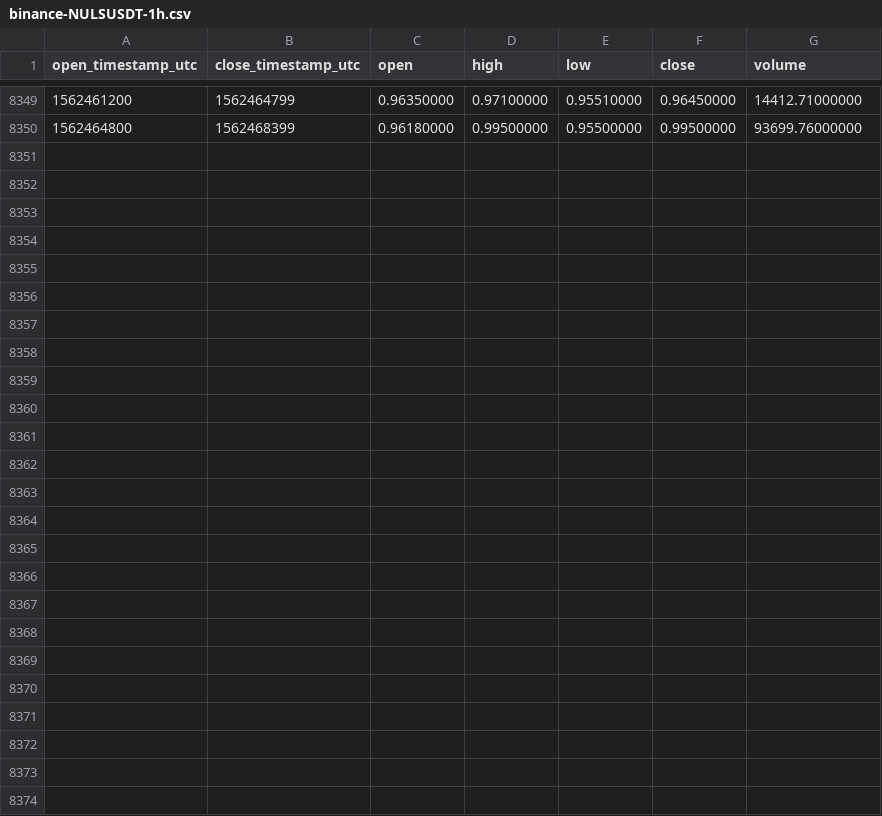
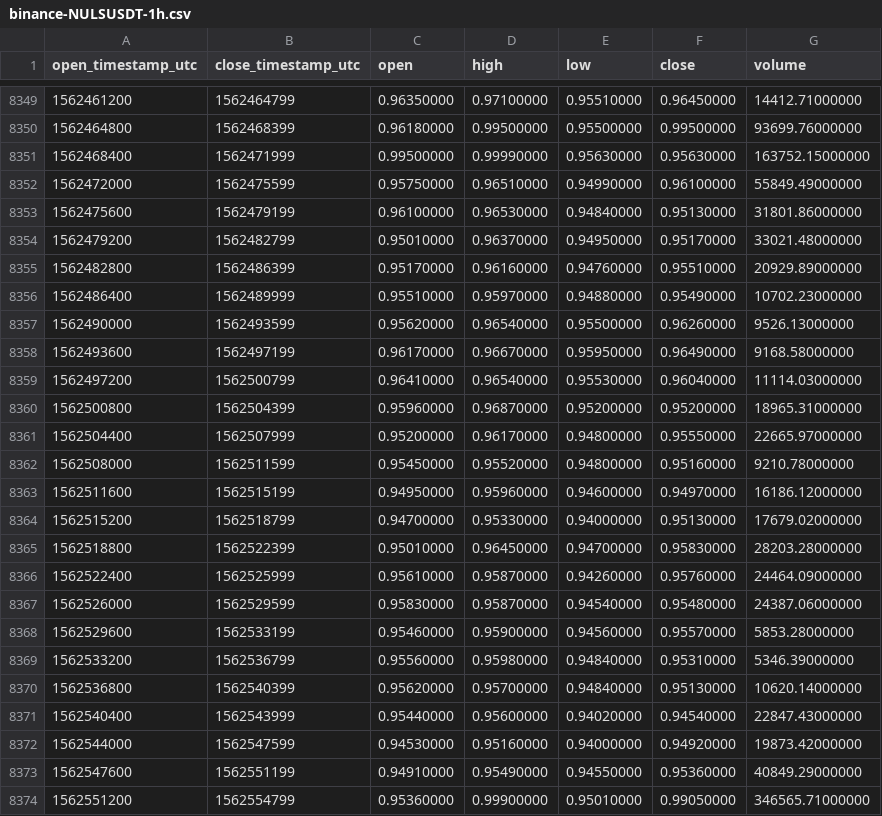
Before and after one commit to cryptobigbro/binance-NULSUSDT, a CSV file: binance-NULSUSDT-1h.csv, drawn as a sheet; only a part is shown, gaps mark what is left out.

Commit message:
Update OHLCV data.

```diff
--- a/binance-NULSUSDT-1h.csv
+++ b/binance-NULSUSDT-1h.csv
@@ -8350 +8350,25 @@ open_timestamp_utc,close_timestamp_utc,open,high,low,close,volume
 1562464800,1562468399,0.96180000,0.99500000,0.95500000,0.99500000,93699.76000000
+1562468400,1562471999,0.99500000,0.99990000,0.95630000,0.95630000,163752.15000000
+1562472000,1562475599,0.95750000,0.96510000,0.94990000,0.96100000,55849.49000000
+1562475600,1562479199,0.96100000,0.96530000,0.94840000,0.95130000,31801.86000000
+1562479200,1562482799,0.95010000,0.96370000,0.94950000,0.95170000,33021.48000000
+1562482800,1562486399,0.95170000,0.96160000,0.94760000,0.95510000,20929.89000000
+1562486400,1562489999,0.95510000,0.95970000,0.94880000,0.95490000,10702.23000000
+1562490000,1562493599,0.95620000,0.96540000,0.95500000,0.96260000,9526.13000000
+1562493600,1562497199,0.96170000,0.96670000,0.95950000,0.96490000,9168.58000000
+1562497200,1562500799,0.96410000,0.96540000,0.95530000,0.96040000,11114.03000000
+1562500800,1562504399,0.95960000,0.96870000,0.95200000,0.95200000,18965.31000000
+1562504400,1562507999,0.95200000,0.96170000,0.94800000,0.95550000,22665.97000000
+1562508000,1562511599,0.95450000,0.95520000,0.94800000,0.95160000,9210.78000000
+1562511600,1562515199,0.94950000,0.95960000,0.94600000,0.94970000,16186.12000000
+1562515200,1562518799,0.94700000,0.95330000,0.94000000,0.95130000,17679.02000000
+1562518800,1562522399,0.95010000,0.96450000,0.94700000,0.95830000,28203.28000000
+1562522400,1562525999,0.95610000,0.95870000,0.94260000,0.95760000,24464.09000000
+1562526000,1562529599,0.95830000,0.95870000,0.94540000,0.95480000,24387.06000000
+1562529600,1562533199,0.95460000,0.95900000,0.94560000,0.95570000,5853.28000000
+1562533200,1562536799,0.95560000,0.95980000,0.94840000,0.95310000,5346.39000000
+1562536800,1562540399,0.95620000,0.95700000,0.94840000,0.95130000,10620.14000000
+1562540400,1562543999,0.95440000,0.95600000,0.94020000,0.94540000,22847.43000000
+1562544000,1562547599,0.94530000,0.95160000,0.94000000,0.94920000,19873.42000000
+1562547600,1562551199,0.94910000,0.95490000,0.94550000,0.95360000,40849.29000000
+1562551200,1562554799,0.95360000,0.99900000,0.95010000,0.99050000,346565.71000000
```
Also changed, not shown: binance-NULSUSDT-1d.csv.
